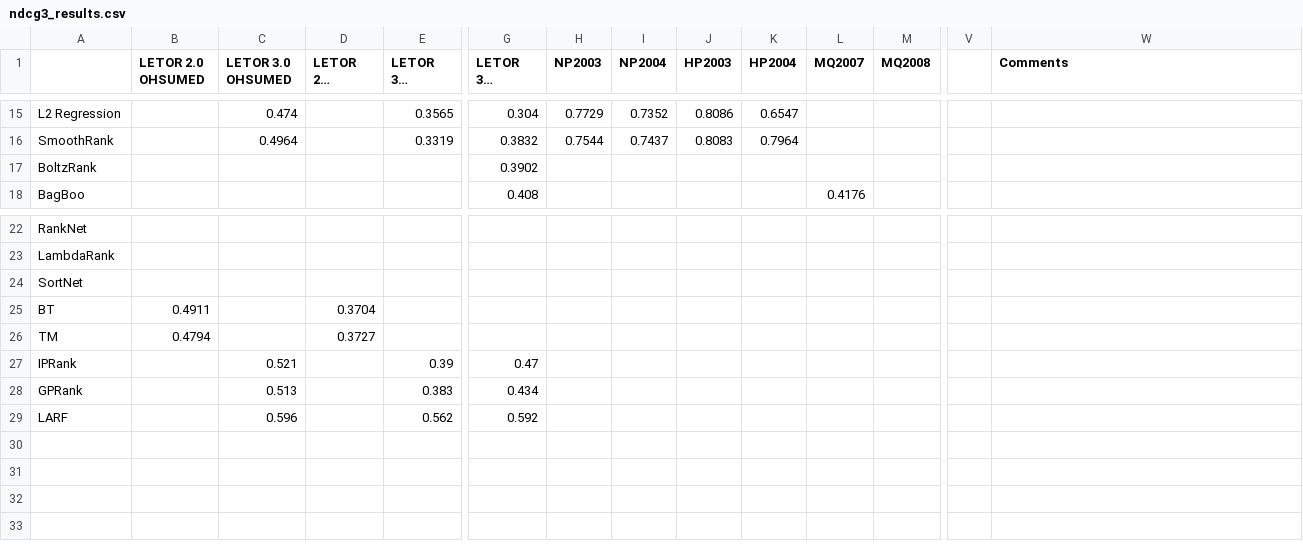
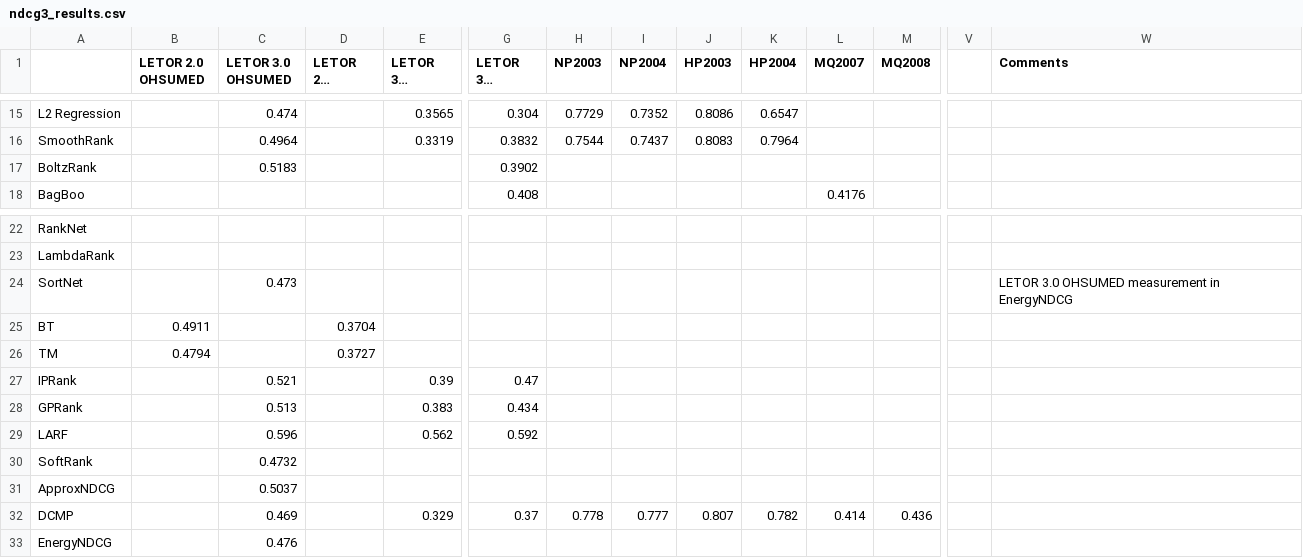
Before and after one commit to TaXxER/Afstuderen, a CSV file: method_selection/ndcg3_results.csv, drawn as a sheet; only a part is shown, gaps mark what is left out; long unchanged cells end in …; rows hold the shown columns only; the diff names each change by its address in the sheet, - before the commit and + after, or states it on an @@ line.

Commit message:
SortNet LETOR 3.0 OHSUMED in EnergyNDCG gevonden

```diff
--- a/method_selection/ndcg3_results.csv
+++ b/method_selection/ndcg3_results.csv
-C17 (LETOR 3.0 OHSUMED): (empty)
+C17 (LETOR 3.0 OHSUMED): 0.5183
-C24 (LETOR 3.0 OHSUMED): (empty)
+C24 (LETOR 3.0 OHSUMED): 0.473
-W24 (Comments): (empty)
+W24 (Comments): LETOR 3.0 OHSUMED measurement in EnergyNDCG
+row 30: SoftRank |  | 0.4732
+row 31: ApproxNDCG |  | 0.5037
+row 32: DCMP |  | 0.469 |  | 0.329 | 0.37 | 0.778 | 0.777 | 0.807 | 0.782 | 0.414 | 0.436
+row 33: EnergyNDCG |  | 0.476
```
Also changed, not shown: method_selection/ndcg10_results.csv, method_selection/ndcg5_results.csv.
